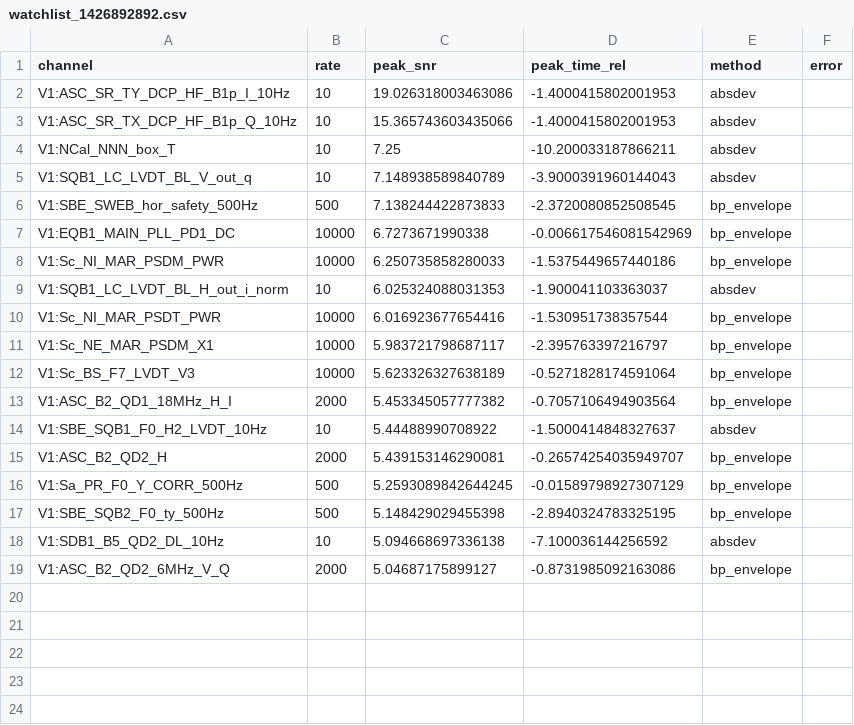
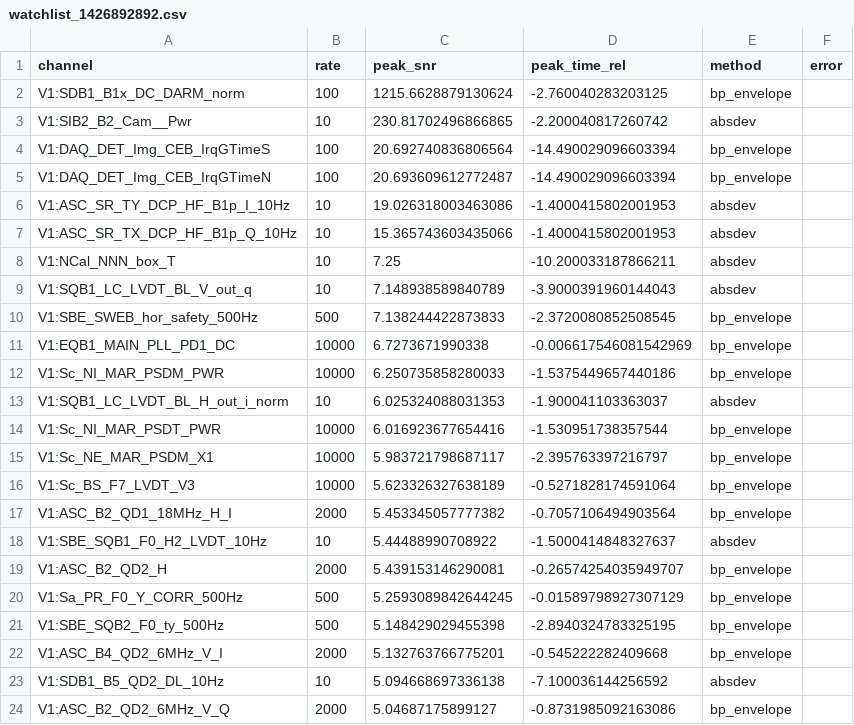
Before and after one commit to danielsentenac/NoiseHound, a CSV file: data/watchlist_1426892892.csv, drawn as a sheet; the diff names each change by its address in the sheet, - before the commit and + after, or states it on an @@ line.

```diff
--- a/data/watchlist_1426892892.csv
+++ b/data/watchlist_1426892892.csv
+row 2: V1:SDB1_B1x_DC_DARM_norm | 100 | 1215.6628879130624 | -2.760040283203125 | bp_envelope
+row 3: V1:SIB2_B2_Cam__Pwr | 10 | 230.81702496866865 | -2.200040817260742 | absdev
+row 4: V1:DAQ_DET_Img_CEB_IrqGTimeS | 100 | 20.692740836806564 | -14.490029096603394 | bp_envelope
+row 5: V1:DAQ_DET_Img_CEB_IrqGTimeN | 100 | 20.693609612772487 | -14.490029096603394 | bp_envelope
+row 22: V1:ASC_B4_QD2_6MHz_V_I | 2000 | 5.132763766775201 | -0.545222282409668 | bp_envelope
```
Also changed, not shown: 1 other file.
